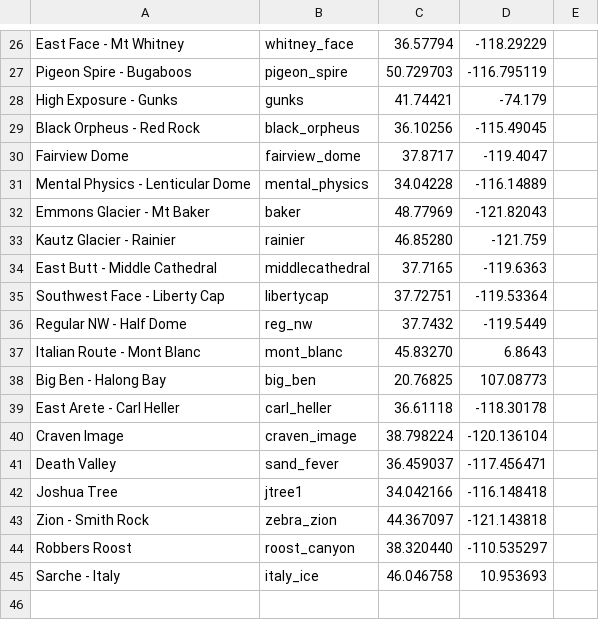
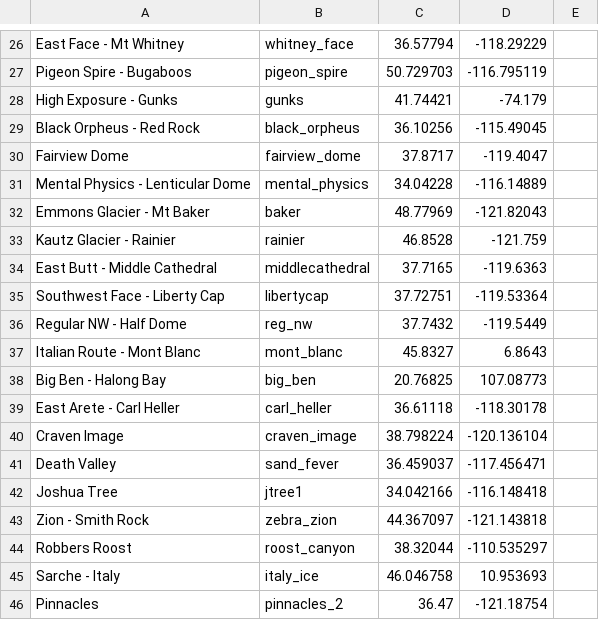
Before and after one commit to dbirman/web, a CSV file: images/ss/ss.csv, drawn as a sheet; only a part is shown, gaps mark what is left out; the diff names each change by its address in the sheet, - before the commit and + after, or states it on an @@ line.

```diff
--- a/images/ss/ss.csv
+++ b/images/ss/ss.csv
-C33: 46.85280
+C33: 46.8528
-C37: 45.83270
+C37: 45.8327
-C44: 38.320440
+C44: 38.32044
+row 46: Pinnacles | pinnacles_2 | 36.47 | -121.18754
```
Also changed, not shown: 4 other files.
